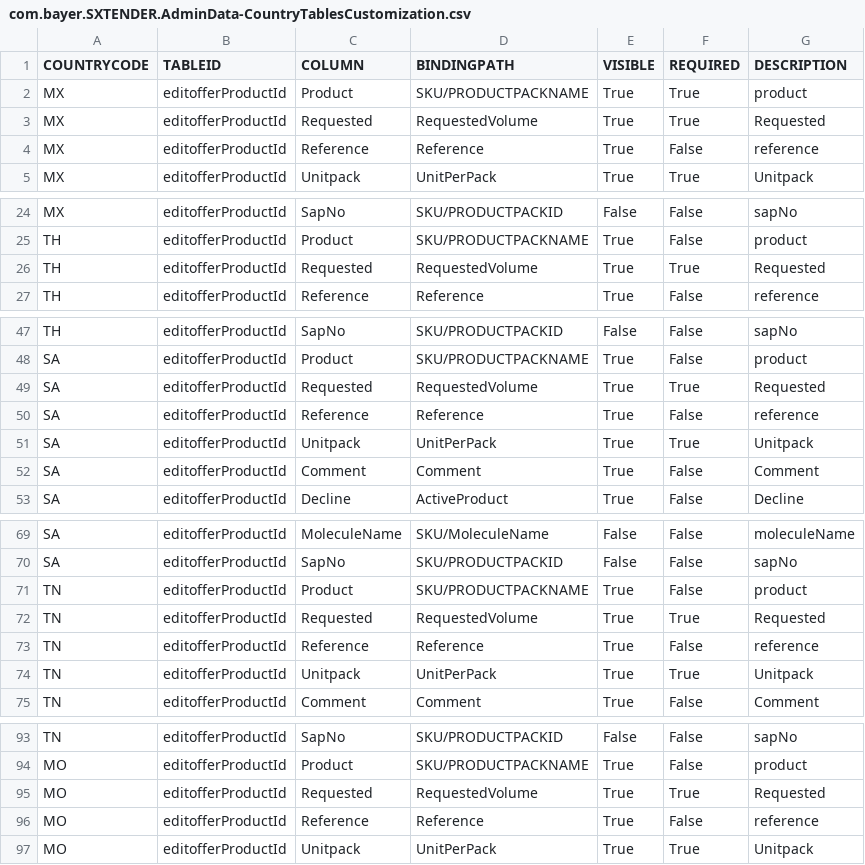
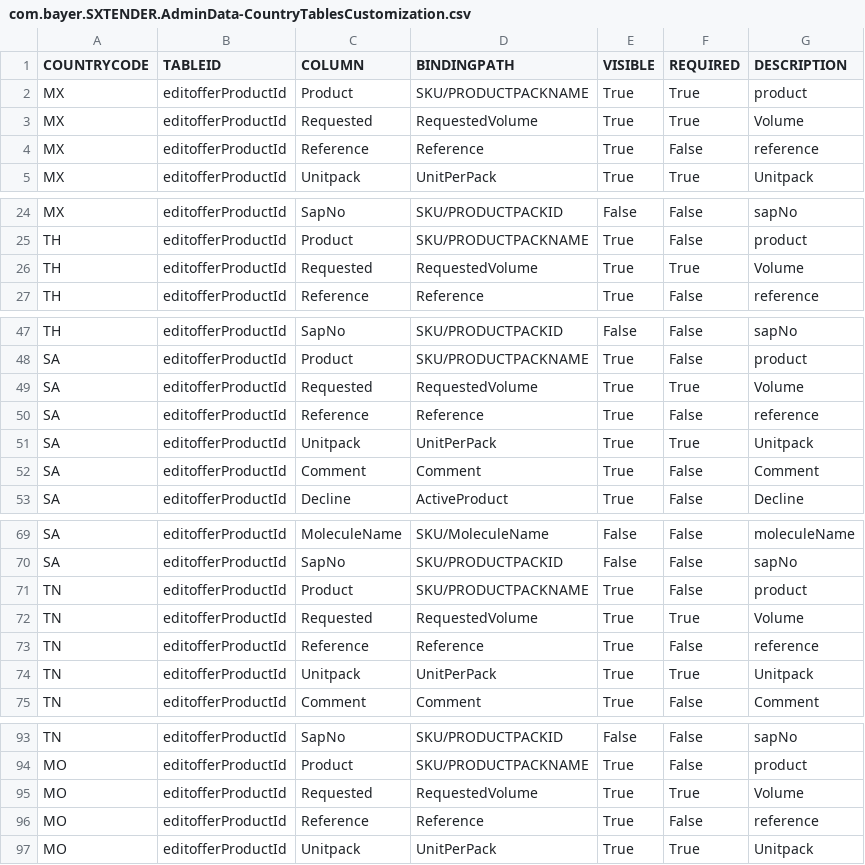
Before and after one commit to mandar-velankar/TNDR_FAST_BACKEND, a CSV file: db/csv/com.bayer.SXTENDER.AdminData-CountryTablesCustomization.csv, drawn as a sheet; only a part is shown, gaps mark what is left out; the diff covers the shown part only.

Commit message:
Change column header "Requested Volume" to "Volume" on offer Products page

```diff
--- a/db/csv/com.bayer.SXTENDER.AdminData-CountryTablesCustomization.csv
+++ b/db/csv/com.bayer.SXTENDER.AdminData-CountryTablesCustomization.csv
@@ -2,3 +2,3 @@ COUNTRYCODE,TABLEID,COLUMN,BINDINGPATH,VISIBLE,REQUIRED,DESCRIPTION
 "MX","editofferProductId","Product","SKU/PRODUCTPACKNAME","True","True","product"
-"MX","editofferProductId","Requested","RequestedVolume","True","True","Requested"
+"MX","editofferProductId","Requested","RequestedVolume","True","True","Volume"
 "MX","editofferProductId","Reference","Reference","True","False","reference"
@@ -25,3 +25,3 @@ COUNTRYCODE,TABLEID,COLUMN,BINDINGPATH,VISIBLE,REQUIRED,DESCRIPTION
 "TH","editofferProductId","Product","SKU/PRODUCTPACKNAME","True","False","product"
-"TH","editofferProductId","Requested","RequestedVolume","True","True","Requested"
+"TH","editofferProductId","Requested","RequestedVolume","True","True","Volume"
 "TH","editofferProductId","Reference","Reference","True","False","reference"
@@ -48,3 +48,3 @@ COUNTRYCODE,TABLEID,COLUMN,BINDINGPATH,VISIBLE,REQUIRED,DESCRIPTION
 "SA","editofferProductId","Product","SKU/PRODUCTPACKNAME","True","False","product"
-"SA","editofferProductId","Requested","RequestedVolume","True","True","Requested"
+"SA","editofferProductId","Requested","RequestedVolume","True","True","Volume"
 "SA","editofferProductId","Reference","Reference","True","False","reference"
@@ -71,3 +71,3 @@ COUNTRYCODE,TABLEID,COLUMN,BINDINGPATH,VISIBLE,REQUIRED,DESCRIPTION
 "TN","editofferProductId","Product","SKU/PRODUCTPACKNAME","True","False","product"
-"TN","editofferProductId","Requested","RequestedVolume","True","True","Requested"
+"TN","editofferProductId","Requested","RequestedVolume","True","True","Volume"
 "TN","editofferProductId","Reference","Reference","True","False","reference"
@@ -94,3 +94,3 @@ COUNTRYCODE,TABLEID,COLUMN,BINDINGPATH,VISIBLE,REQUIRED,DESCRIPTION
 "MO","editofferProductId","Product","SKU/PRODUCTPACKNAME","True","False","product"
-"MO","editofferProductId","Requested","RequestedVolume","True","True","Requested"
+"MO","editofferProductId","Requested","RequestedVolume","True","True","Volume"
 "MO","editofferProductId","Reference","Reference","True","False","reference"
```
Also changed, not shown: 19 edited cells elsewhere in this file.
